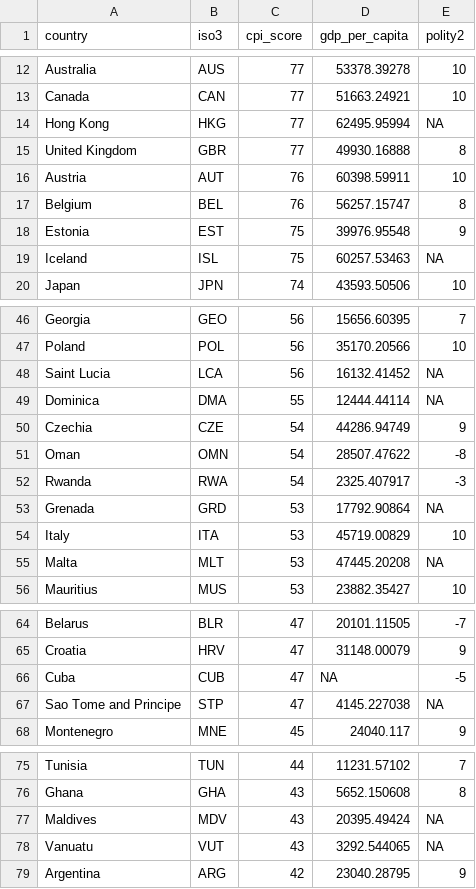
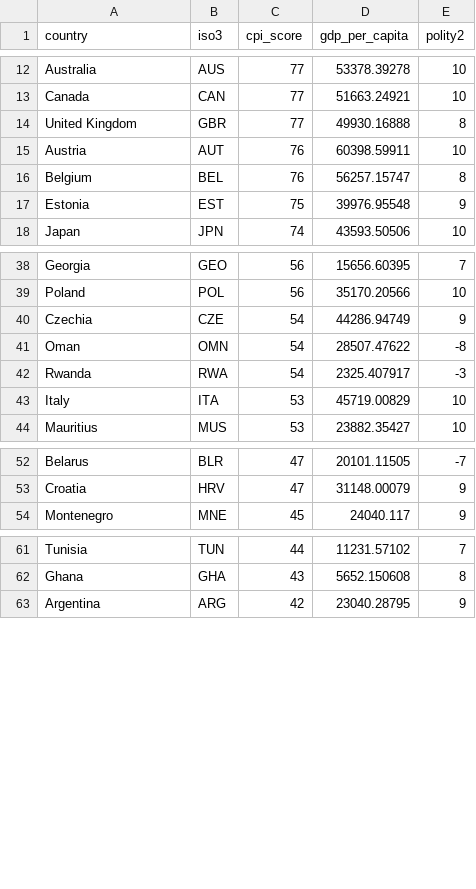
Before and after one commit to joeornstein/intro-political-methodology, a CSV file: course-website/data/corruption.csv, drawn as a sheet; only a part is shown, gaps mark what is left out; the diff covers the shown part only.

```diff
--- a/course-website/data/corruption.csv
+++ b/course-website/data/corruption.csv
@@ -13,3 +13,2 @@ Australia,AUS,77,53378.39278,10
 Canada,CAN,77,51663.24921,10
-Hong Kong,HKG,77,62495.95994,NA
 United Kingdom,GBR,77,49930.16888,8
@@ -18,3 +17,2 @@ Belgium,BEL,76,56257.15747,8
 Estonia,EST,75,39976.95548,9
-Iceland,ISL,75,60257.53463,NA
 Japan,JPN,74,43593.50506,10
@@ -47,4 +39,2 @@ Georgia,GEO,56,15656.60395,7
 Poland,POL,56,35170.20566,10
-Saint Lucia,LCA,56,16132.41452,NA
-Dominica,DMA,55,12444.44114,NA
 Czechia,CZE,54,44286.94749,9
@@ -52,5 +42,3 @@ Oman,OMN,54,28507.47622,-8
 Rwanda,RWA,54,2325.407917,-3
-Grenada,GRD,53,17792.90864,NA
 Italy,ITA,53,45719.00829,10
-Malta,MLT,53,47445.20208,NA
 Mauritius,MUS,53,23882.35427,10
@@ -65,4 +53,2 @@ Belarus,BLR,47,20101.11505,-7
 Croatia,HRV,47,31148.00079,9
-Cuba,CUB,47,NA,-5
-Sao Tome and Principe,STP,47,4145.227038,NA
 Montenegro,MNE,45,24040.117,9
@@ -76,4 +62,2 @@ Tunisia,TUN,44,11231.57102,7
 Ghana,GHA,43,5652.150608,8
-Maldives,MDV,43,20395.49424,NA
-Vanuatu,VUT,43,3292.544065,NA
 Argentina,ARG,42,23040.28795,9
```
Also changed, not shown: 16 removed rows and 1 edited cell elsewhere in this file, 5 other files.
